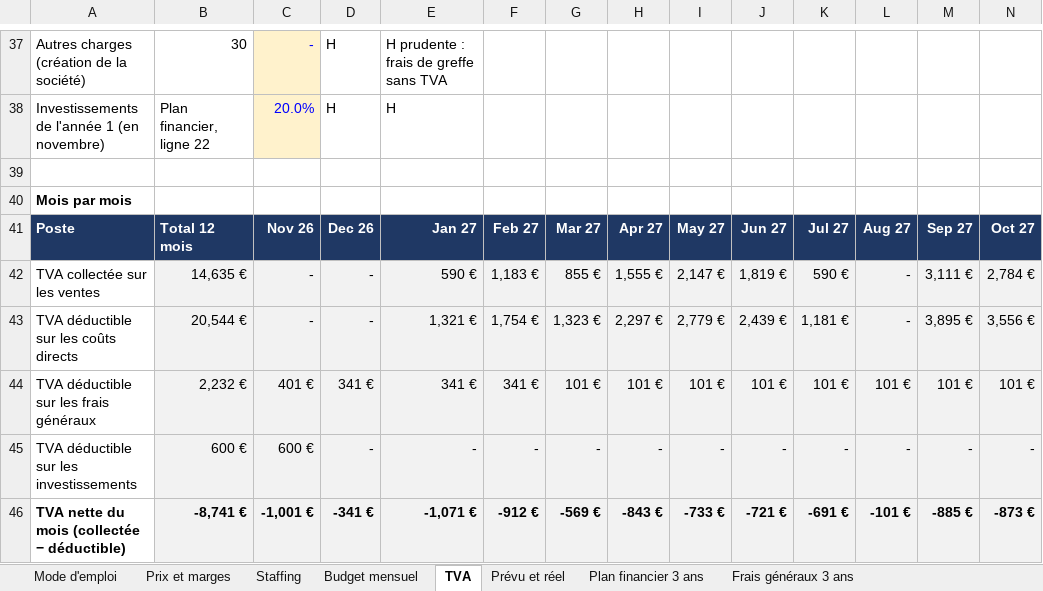
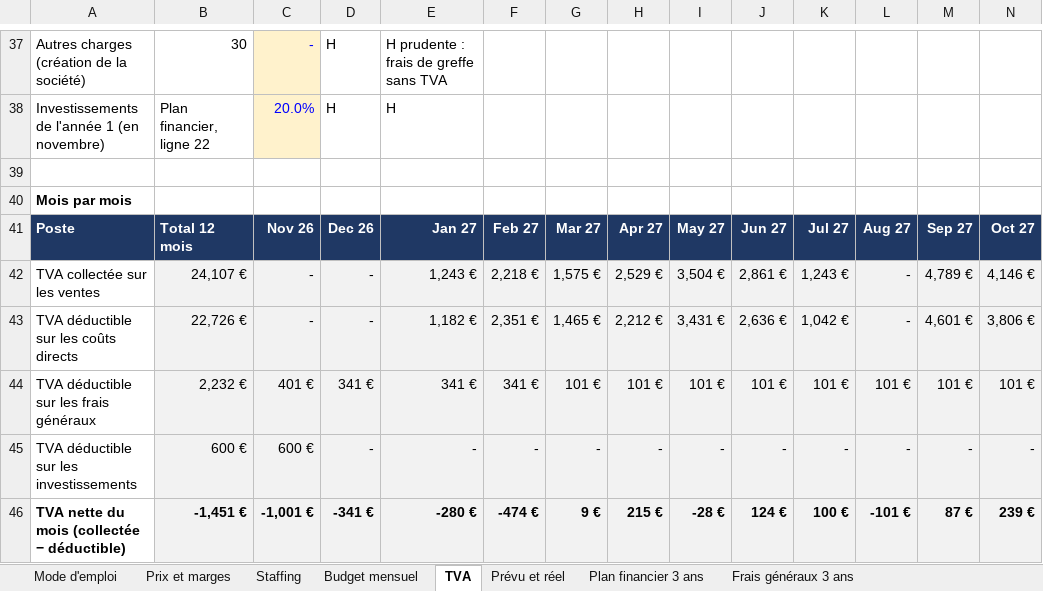
Before and after one commit to Laetitiarv/HEC-GEMM-Groupe-7, an Excel workbook: 2 FINANCE/PREVISIONS/2026 1027 Modèle - Budget, plan financier, prix et marges.xlsx, sheet TVA, drawn as a sheet; only a part is shown, gaps mark what is left out; values as stored, in another font and other column widths than the file's, no borders; the diff covers the shown part only; the diff names each change by its address in the sheet, - before the commit and + after, or states it on an @@ line.

```diff
--- a/2 FINANCE/PREVISIONS/2026 1027 Modèle - Budget, plan financier, prix et marges.xlsx (sheet TVA)
+++ b/2 FINANCE/PREVISIONS/2026 1027 Modèle - Budget, plan financier, prix et marges.xlsx (sheet TVA)
-B42: 14,635 €
+B42: 24,107 €
-E42: 590 €
+E42: 1,243 €
-F42: 1,183 €
+F42: 2,218 €
-G42: 855 €
+G42: 1,575 €
-H42: 1,555 €
+H42: 2,529 €
-I42: 2,147 €
+I42: 3,504 €
-J42: 1,819 €
+J42: 2,861 €
-K42: 590 €
+K42: 1,243 €
-M42: 3,111 €
+M42: 4,789 €
-N42: 2,784 €
+N42: 4,146 €
-B43: 20,544 €
+B43: 22,726 €
-E43: 1,321 €
+E43: 1,182 €
-F43: 1,754 €
+F43: 2,351 €
-G43: 1,323 €
+G43: 1,465 €
-H43: 2,297 €
+H43: 2,212 €
-I43: 2,779 €
+I43: 3,431 €
-J43: 2,439 €
+J43: 2,636 €
-K43: 1,181 €
+K43: 1,042 €
-M43: 3,895 €
+M43: 4,601 €
-N43: 3,556 €
+N43: 3,806 €
-B46: -8,741 €
+B46: -1,451 €
-E46: -1,071 €
+E46: -280 €
-F46: -912 €
+F46: -474 €
-G46: -569 €
+G46: 9 €
-H46: -843 €
+H46: 215 €
-I46: -733 €
+I46: -28 €
-J46: -721 €
+J46: 124 €
-K46: -691 €
+K46: 100 €
-M46: -885 €
+M46: 87 €
-N46: -873 €
+N46: 239 €
```
Also changed, not shown: 46 edited cells elsewhere in this sheet, sheet Prix et marges, sheet Prévu et réel, sheet Budget mensuel, sheet Plan financier 3 ans, 2 FINANCE/TRESORERIE/2026 1027 Modèle - Trésorerie et mois de survie.xlsx, 4 other files.
